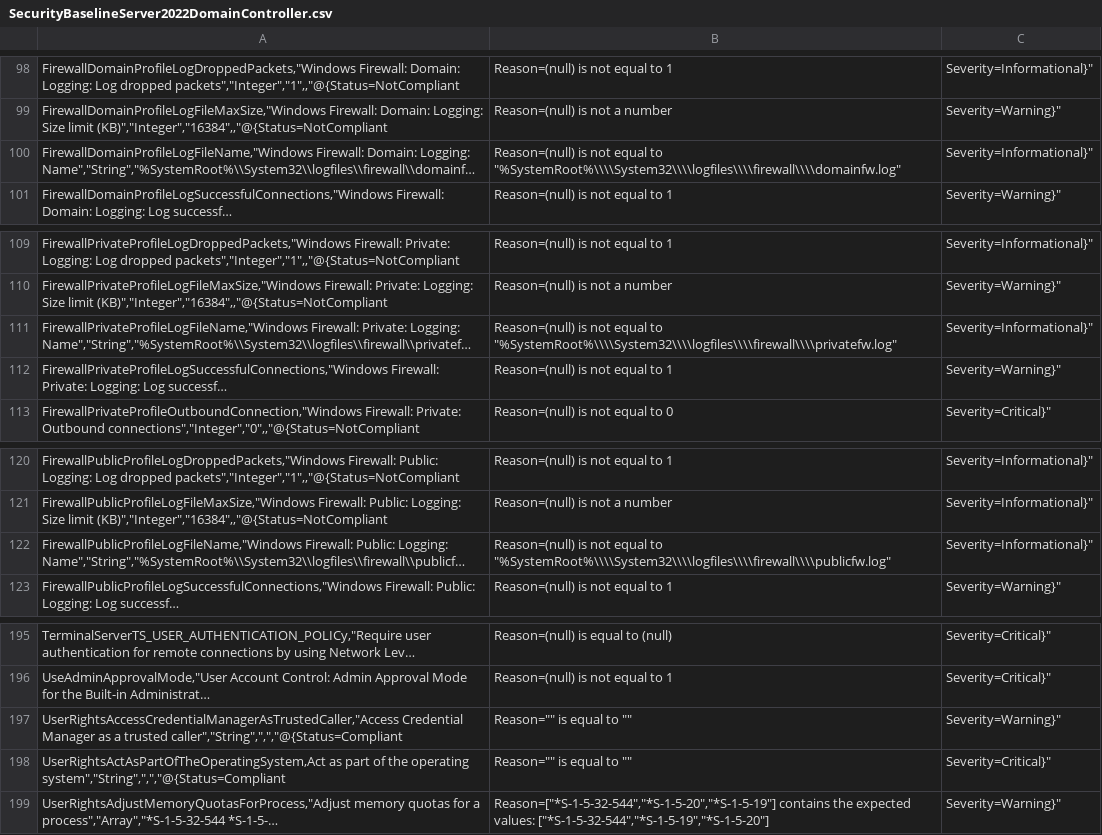
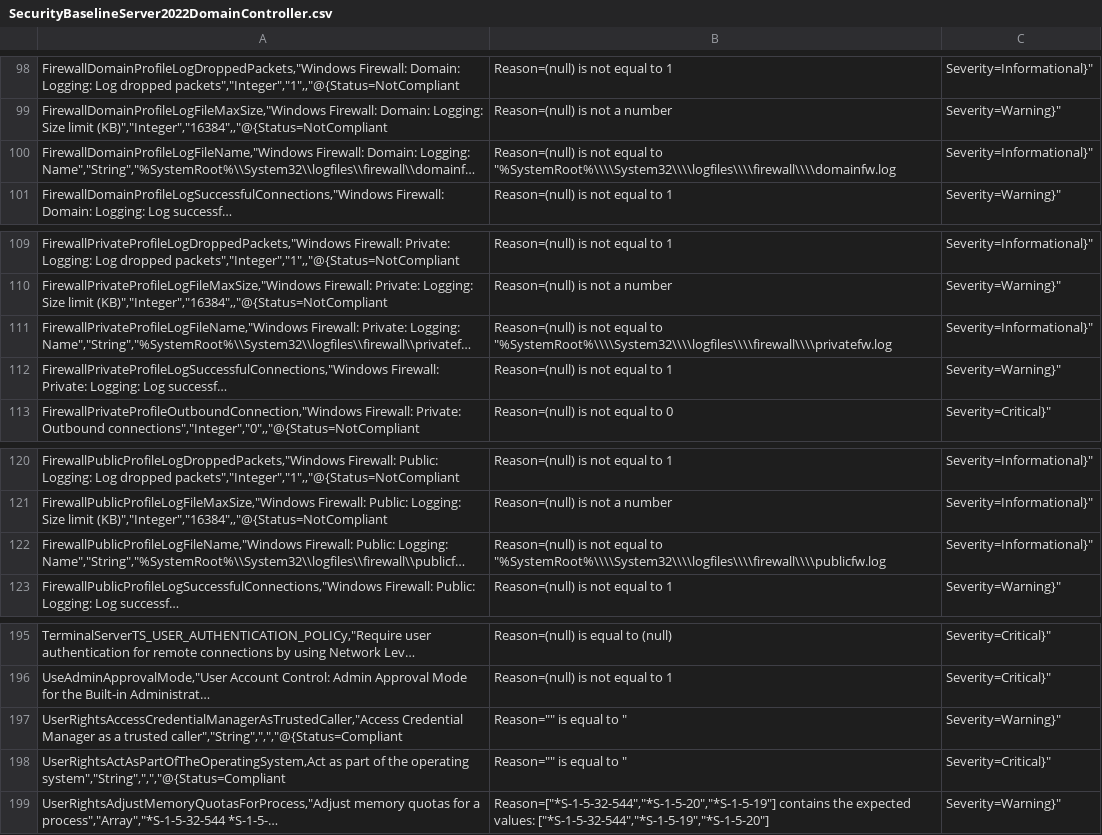
Before and after one commit to Vejitaxp/michaelsendpoint_public, a CSV file: Powershell/OSConfig/SecurityBaselineServer2022DomainController.csv, drawn as a sheet; only a part is shown, gaps mark what is left out; long unchanged cells end in …; the diff covers the shown part only; the diff names each change by its address in the sheet, - before the commit and + after, or states it on an @@ line.

Commit message:
Update SecurityBaselineServer2022DomainController.csv

```diff
--- a/Powershell/OSConfig/SecurityBaselineServer2022DomainController.csv
+++ b/Powershell/OSConfig/SecurityBaselineServer2022DomainController.csv
-B100: …equal to "%SystemRoot%\\\\System32\\\\logfiles\\\\firewall\\\\domainfw.log"
+B100: …equal to "%SystemRoot%\\\\System32\\\\logfiles\\\\firewall\\\\domainfw.log
-B111: …equal to "%SystemRoot%\\\\System32\\\\logfiles\\\\firewall\\\\privatefw.log"
+B111: …equal to "%SystemRoot%\\\\System32\\\\logfiles\\\\firewall\\\\privatefw.log
-B122: …equal to "%SystemRoot%\\\\System32\\\\logfiles\\\\firewall\\\\publicfw.log"
+B122: …equal to "%SystemRoot%\\\\System32\\\\logfiles\\\\firewall\\\\publicfw.log
-B197:B198: Reason="" is equal to ""
+B197:B198: Reason="" is equal to "
```
Also changed, not shown: 12 edited cells elsewhere in this file.
